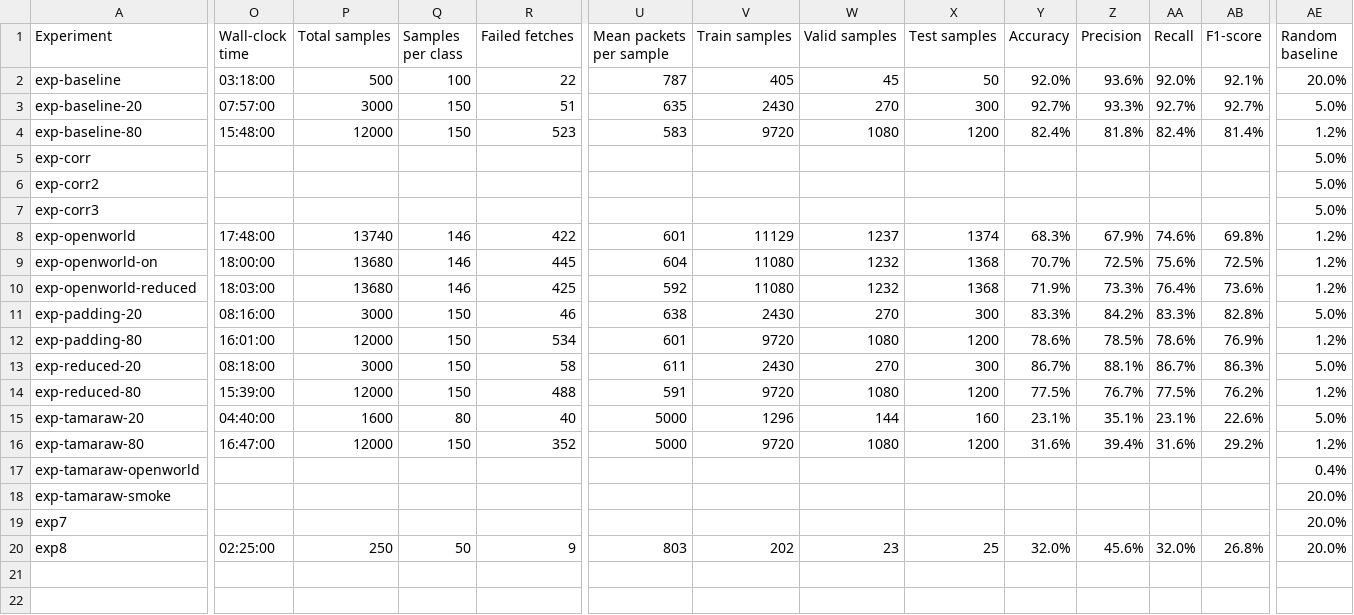
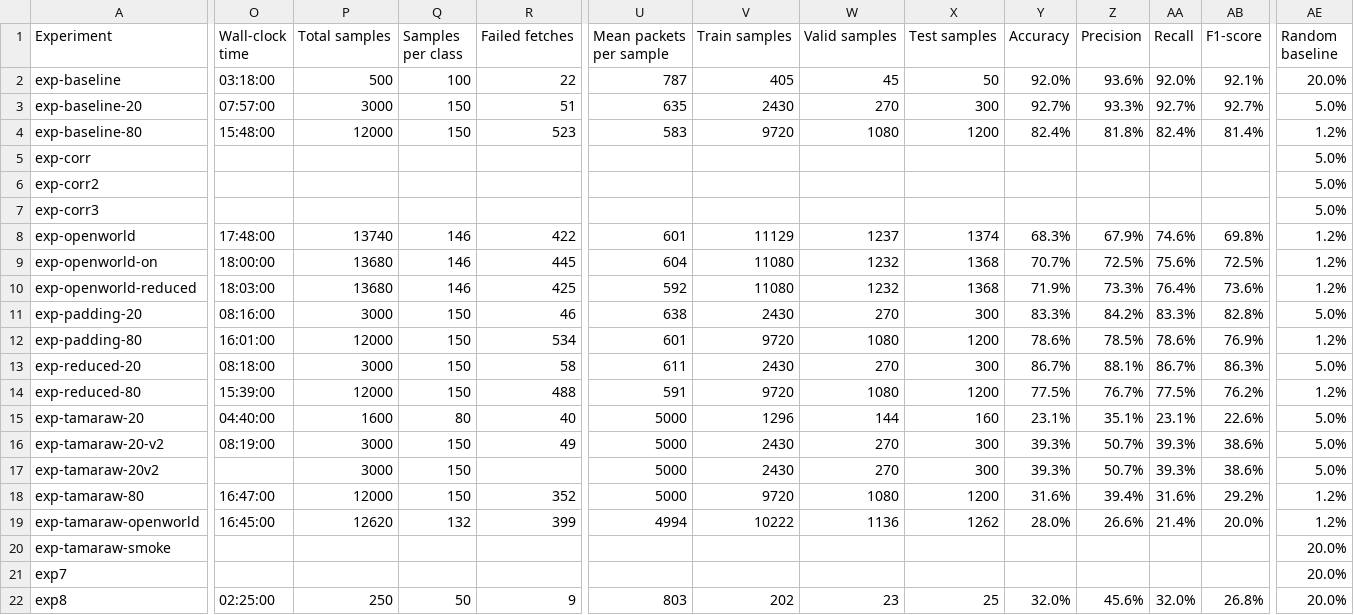
Before and after one commit to OliverStaub/BachelorThesis, a CSV file: ExperimentLogs.csv, drawn as a sheet; only a part is shown, gaps mark what is left out; addresses are those after the commit; rows hold the shown columns only; the diff covers the shown part only; the diff names each change by its address in the sheet, - before the commit and + after, or states it on an @@ line.

```diff
--- a/ExperimentLogs.csv
+++ b/ExperimentLogs.csv
+row 16: exp-tamaraw-20-v2 | 08:19:00 | 3000 | 150 | 49 | 5000 | 2430 | 270 | 300 | 39.3% | 50.7% | 39.3% | 38.6% | 5.0%
+row 17: exp-tamaraw-20v2 |  | 3000 | 150 |  | 5000 | 2430 | 270 | 300 | 39.3% | 50.7% | 39.3% | 38.6% | 5.0%
-O19 (Wall-clock time): (empty)
+O19 (Wall-clock time): 16:45:00
-P19 (Total samples): (empty)
+P19 (Total samples): 12620
-Q19 (Samples per class): (empty)
+Q19 (Samples per class): 132
-R19 (Failed fetches): (empty)
+R19 (Failed fetches): 399
-U19 (Mean packets per sample): (empty)
+U19 (Mean packets per sample): 4994
-V19 (Train samples): (empty)
+V19 (Train samples): 10222
-W19 (Valid samples): (empty)
+W19 (Valid samples): 1136
-X19 (Test samples): (empty)
+X19 (Test samples): 1262
-Y19 (Accuracy): (empty)
+Y19 (Accuracy): 28.0%
-Z19 (Precision): (empty)
+Z19 (Precision): 26.6%
-AA19 (Recall): (empty)
+AA19 (Recall): 21.4%
-AB19 (F1-score): (empty)
+AB19 (F1-score): 20.0%
-AE19 (Random baseline): 0.4%
+AE19 (Random baseline): 1.2%
```
Also changed, not shown: 1 edited cell elsewhere in this file, 10 other files.
